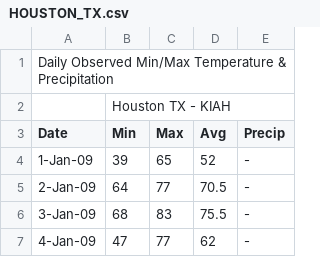
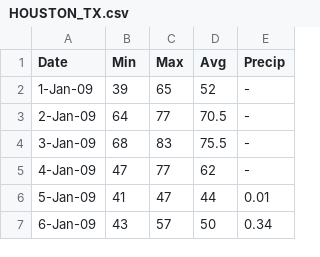
Before and after one commit to p4rc1v4l/flu_vs_weather, a CSV file: WEATHER_CSV/HOUSTON_TX.csv, drawn as a sheet; only a part is shown; the shorter side is filled out with more unchanged rows.

```diff
--- a/WEATHER_CSV/HOUSTON_TX.csv
+++ b/WEATHER_CSV/HOUSTON_TX.csv
@@ -1,3 +1 @@
-Daily Observed Min/Max Temperature & Precipitation,,,,
-,Houston TX - KIAH,,,
 Date,Min,Max,Avg,Precip
```
Also changed, not shown: 1 other file.
